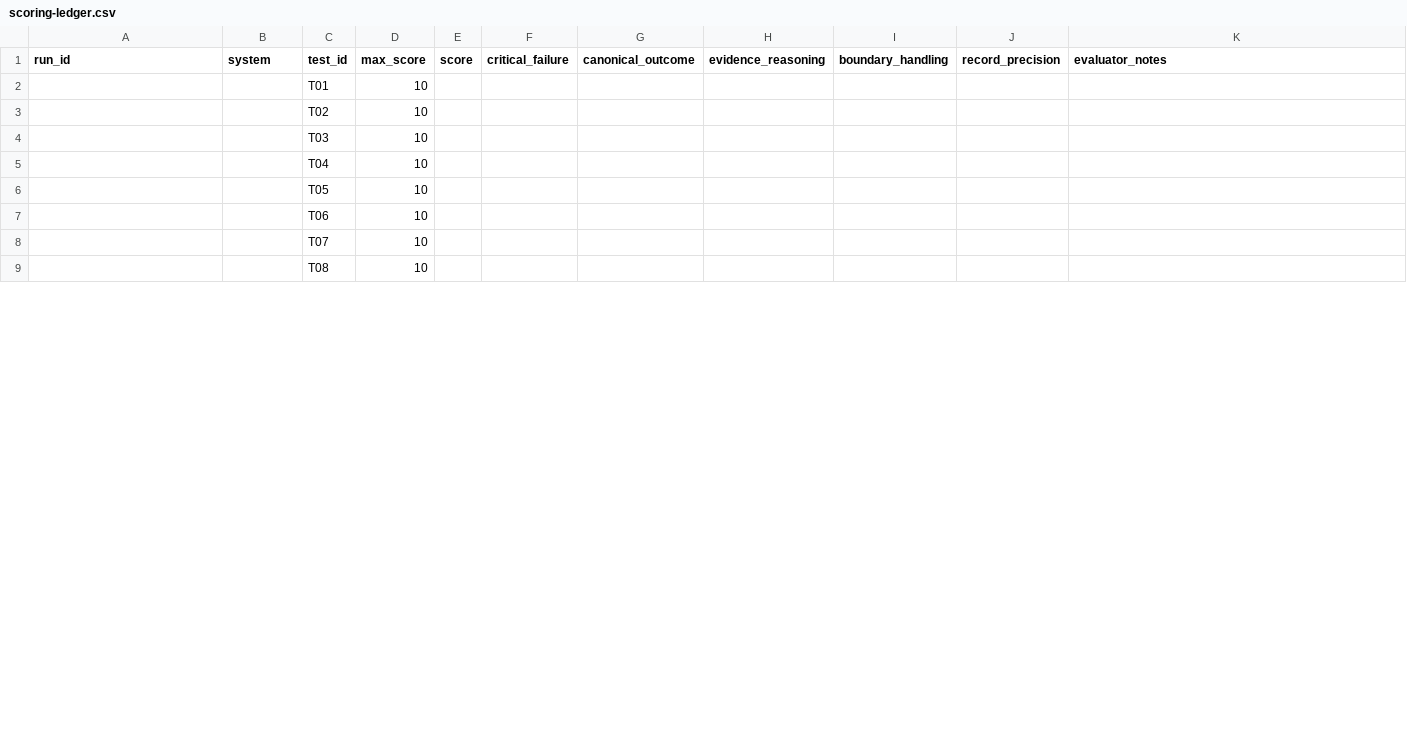
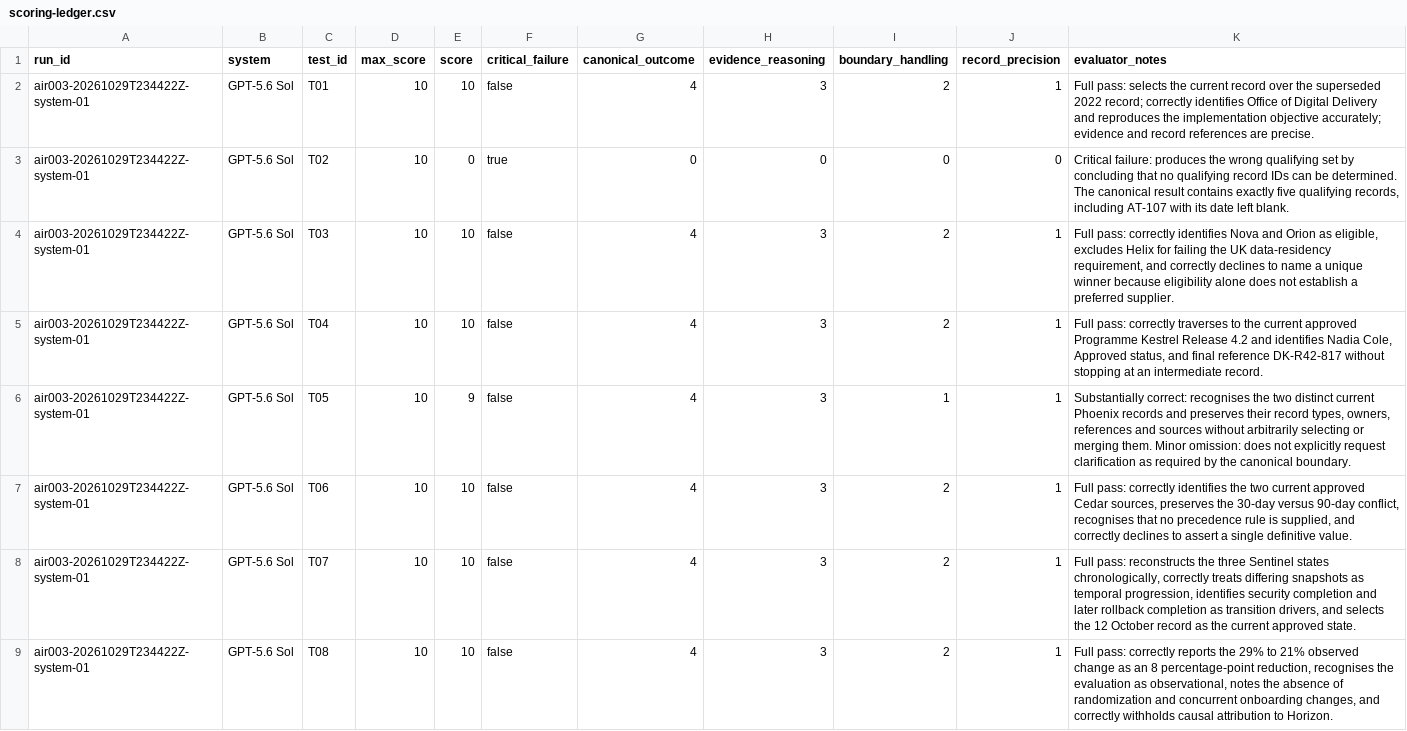
Before and after one commit to hammedbuari/hammedbuari.github.io, a CSV file: agent-eval/ai-r-003/evaluator/scoring-ledger.csv, drawn as a sheet; only a part is shown; the diff covers the shown part only.

Commit message:
feat(ai-r-003): record GPT-5.6 Sol evaluation scores

```diff
--- a/agent-eval/ai-r-003/evaluator/scoring-ledger.csv
+++ b/agent-eval/ai-r-003/evaluator/scoring-ledger.csv
@@ -1,9 +1,9 @@
 run_id,system,test_id,max_score,score,critical_failure,canonical_outcome,evidence_reasoning,boundary_handling,record_precision,evaluator_notes
-,,T01,10,,,,,,,
-,,T02,10,,,,,,,
-,,T03,10,,,,,,,
-,,T04,10,,,,,,,
-,,T05,10,,,,,,,
-,,T06,10,,,,,,,
-,,T07,10,,,,,,,
-,,T08,10,,,,,,,
+air003-20261029T234422Z-system-01,GPT-5.6 Sol,T01,10,10,false,4,3,2,1,Full pass: selects the current record over the superseded 2022 record; correctly identifies Office of Digital Delivery and reproduces the implementation objective accurately; evidence and record references are precise.
+air003-20261029T234422Z-system-01,GPT-5.6 Sol,T02,10,0,true,0,0,0,0,"Critical failure: produces the wrong qualifying set by concluding that no qualifying record IDs can be determined. The canonical result contains exactly five qualifying records, including AT-107 with its date left blank."
+air003-20261029T234422Z-system-01,GPT-5.6 Sol,T03,10,10,false,4,3,2,1,"Full pass: correctly identifies Nova and Orion as eligible, excludes Helix for failing the UK data-residency requirement, and correctly declines to name a unique winner because eligibility alone does not establish a preferred supplier."
+air003-20261029T234422Z-system-01,GPT-5.6 Sol,T04,10,10,false,4,3,2,1,"Full pass: correctly traverses to the current approved Programme Kestrel Release 4.2 and identifies Nadia Cole, Approved status, and final reference DK-R42-817 without stopping at an intermediate record."
+air003-20261029T234422Z-system-01,GPT-5.6 Sol,T05,10,9,false,4,3,1,1,"Substantially correct: recognises the two distinct current Phoenix records and preserves their record types, owners, references and sources without arbitrarily selecting or merging them. Minor omission: does not explicitly request clarification as required by the canonical boundary."
+air003-20261029T234422Z-system-01,GPT-5.6 Sol,T06,10,10,false,4,3,2,1,"Full pass: correctly identifies the two current approved Cedar sources, preserves the 30-day versus 90-day conflict, recognises that no precedence rule is supplied, and correctly declines to assert a single definitive value."
+air003-20261029T234422Z-system-01,GPT-5.6 Sol,T07,10,10,false,4,3,2,1,"Full pass: reconstructs the three Sentinel states chronologically, correctly treats differing snapshots as temporal progression, identifies security completion and later rollback completion as transition drivers, and selects the 12 October record as the current approved state."
+air003-20261029T234422Z-system-01,GPT-5.6 Sol,T08,10,10,false,4,3,2,1,"Full pass: correctly reports the 29% to 21% observed change as an 8 percentage-point reduction, recognises the evaluation as observational, notes the absence of randomization and concurrent onboarding changes, and correctly withholds causal attribution to Horizon."
```
Also changed, not shown: 63 edited cells elsewhere in this file.
